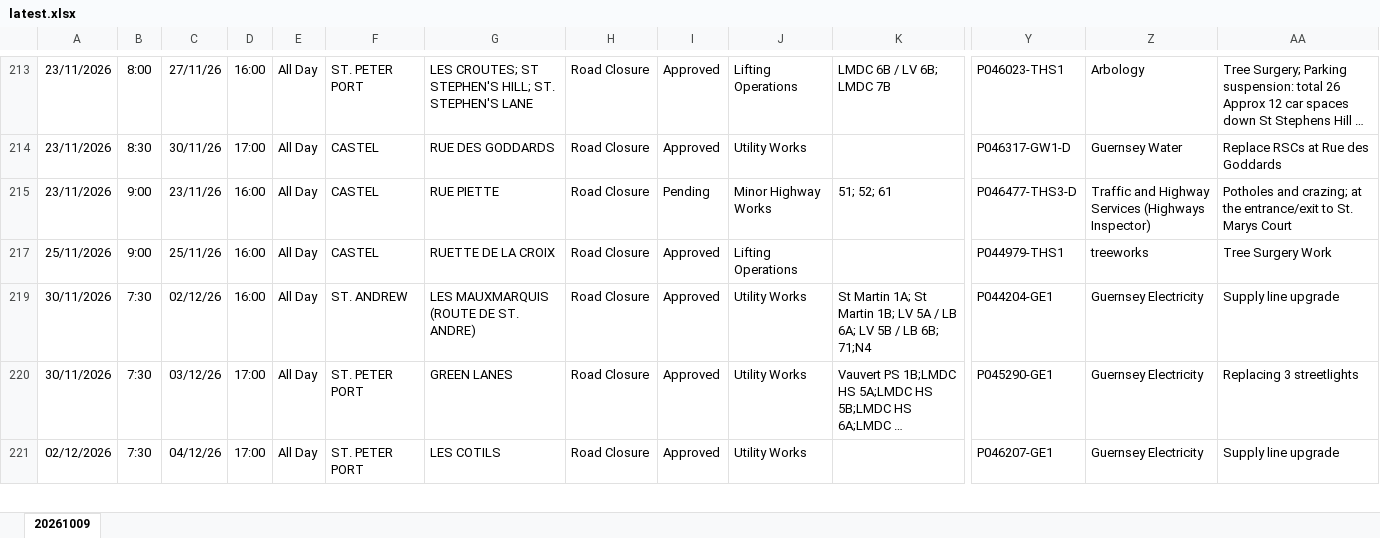
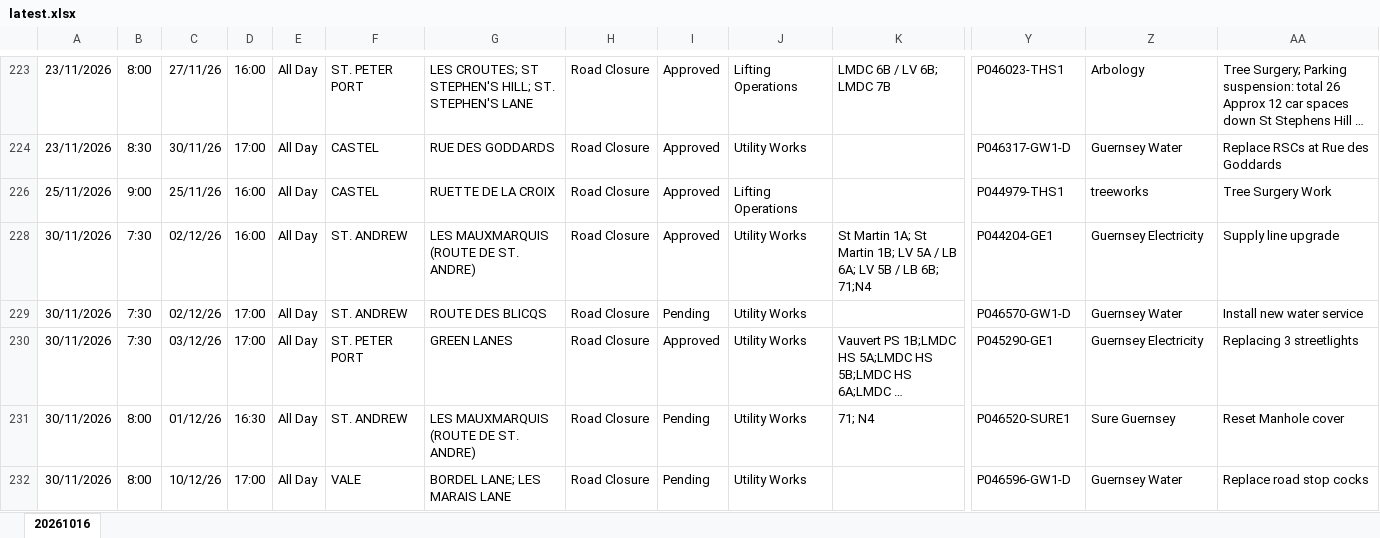
Before and after one commit to The-Quarry/guernsey-roadworks, an Excel workbook: latest.xlsx, sheet 20261016, drawn as a sheet; only a part is shown, gaps mark what is left out; the shorter side is filled out with more unchanged rows; long unchanged cells end in …; values as stored, in another font and other column widths than the file's, no borders; removed rows and columns are numbered as before the commit, all else as after; rows hold the shown columns only; the diff covers the shown part only; the diff names each change by its address in the sheet, - before the commit and + after, or states it on an @@ line.

```diff
--- a/latest.xlsx (sheet 20261016)
+++ b/latest.xlsx (sheet 20261016)
-sheet tab: 20261009
+sheet tab: 20261016
-row 215: 23/11/2026 | 9:00 | 23/11/26 | 16:00 | All Day | CASTEL | RUE PIETTE | Road Closure | Pending | Minor Highway Works | 51; 52; 61 | P046477-THS3-D | Traffic and Highway Services (Highways Inspector) | Potholes and crazing; at the entrance/exit to St. Marys Court
+row 229: 30/11/2026 | 7:30 | 02/12/26 | 17:00 | All Day | ST. ANDREW | ROUTE DES BLICQS | Road Closure | Pending | Utility Works |  | P046570-GW1-D | Guernsey Water | Install new water service
+row 231: 30/11/2026 | 8:00 | 01/12/26 | 16:30 | All Day | ST. ANDREW | LES MAUXMARQUIS (ROUTE DE ST. ANDRE) | Road Closure | Pending | Utility Works | 71; N4 | P046520-SURE1 | Sure Guernsey | Reset Manhole cover
+row 232: 30/11/2026 | 8:00 | 10/12/26 | 17:00 | All Day | VALE | BORDEL LANE; LES MARAIS LANE | Road Closure | Pending | Utility Works |  | P046596-GW1-D | Guernsey Water | Replace road stop cocks
```
Also changed, not shown: 26 added rows, 16 removed rows and 28 edited cells elsewhere in this sheet, hidden cells.
